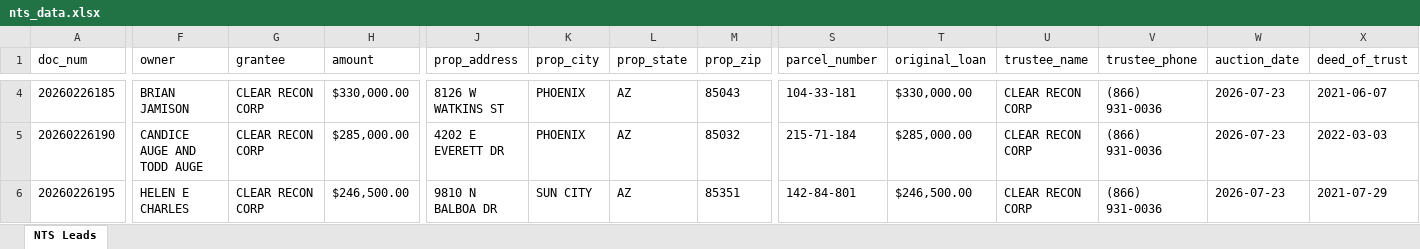
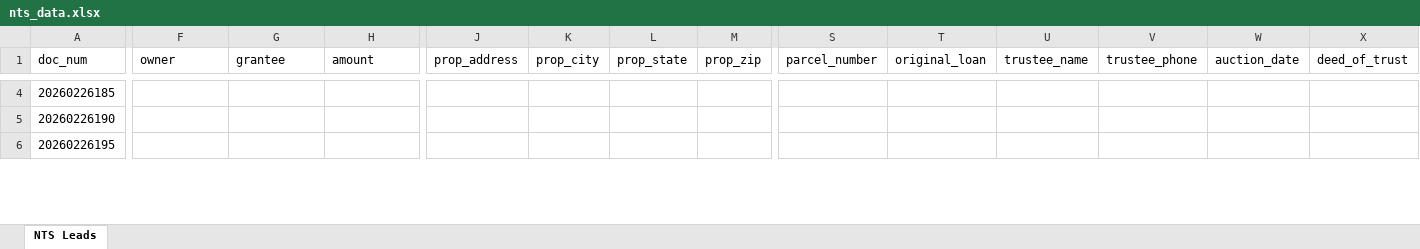
Before and after one commit to Darqsin/Chat-Scraper, an Excel workbook: nts_data.xlsx, sheet NTS Leads, drawn as a sheet; only a part is shown, gaps mark what is left out; values as stored, in another font and other column widths than the file's, no borders; the diff covers the shown part only; the diff names each change by its address in the sheet, - before the commit and + after, or states it on an @@ line.

```diff
--- a/nts_data.xlsx (sheet NTS Leads)
+++ b/nts_data.xlsx (sheet NTS Leads)
-F4 (owner): BRIAN JAMISON
+F4 (owner): (empty)
-G4:G6 (grantee): CLEAR RECON CORP
+G4:G6 (grantee): (empty)
-H4 (amount): $330,000.00
+H4 (amount): (empty)
-J4 (prop_address): 8126 W WATKINS ST
+J4 (prop_address): (empty)
-K4:K5 (prop_city): PHOENIX
+K4:K5 (prop_city): (empty)
-L4:L6 (prop_state): AZ
+L4:L6 (prop_state): (empty)
-M4 (prop_zip): 85043
+M4 (prop_zip): (empty)
-S4 (parcel_number): 104-33-181
+S4 (parcel_number): (empty)
-T4 (original_loan): $330,000.00
+T4 (original_loan): (empty)
-U4:U6 (trustee_name): CLEAR RECON CORP
+U4:U6 (trustee_name): (empty)
-V4:V6 (trustee_phone): (866) 931-0036
+V4:V6 (trustee_phone): (empty)
-W4:W6 (auction_date): 2026-07-23
+W4:W6 (auction_date): (empty)
-X4 (deed_of_trust): 2021-06-07
+X4 (deed_of_trust): (empty)
-F5 (owner): CANDICE AUGE AND TODD AUGE
+F5 (owner): (empty)
-H5 (amount): $285,000.00
+H5 (amount): (empty)
-J5 (prop_address): 4202 E EVERETT DR
+J5 (prop_address): (empty)
-M5 (prop_zip): 85032
+M5 (prop_zip): (empty)
-S5 (parcel_number): 215-71-184
+S5 (parcel_number): (empty)
-T5 (original_loan): $285,000.00
+T5 (original_loan): (empty)
-X5 (deed_of_trust): 2022-03-03
+X5 (deed_of_trust): (empty)
-F6 (owner): HELEN E CHARLES
+F6 (owner): (empty)
-H6 (amount): $246,500.00
+H6 (amount): (empty)
-J6 (prop_address): 9810 N BALBOA DR
+J6 (prop_address): (empty)
-K6 (prop_city): SUN CITY
+K6 (prop_city): (empty)
-M6 (prop_zip): 85351
+M6 (prop_zip): (empty)
-S6 (parcel_number): 142-84-801
+S6 (parcel_number): (empty)
-T6 (original_loan): $246,500.00
+T6 (original_loan): (empty)
-X6 (deed_of_trust): 2021-07-29
+X6 (deed_of_trust): (empty)
```
Also changed, not shown: 565 edited cells elsewhere in this sheet, 5 other files.
